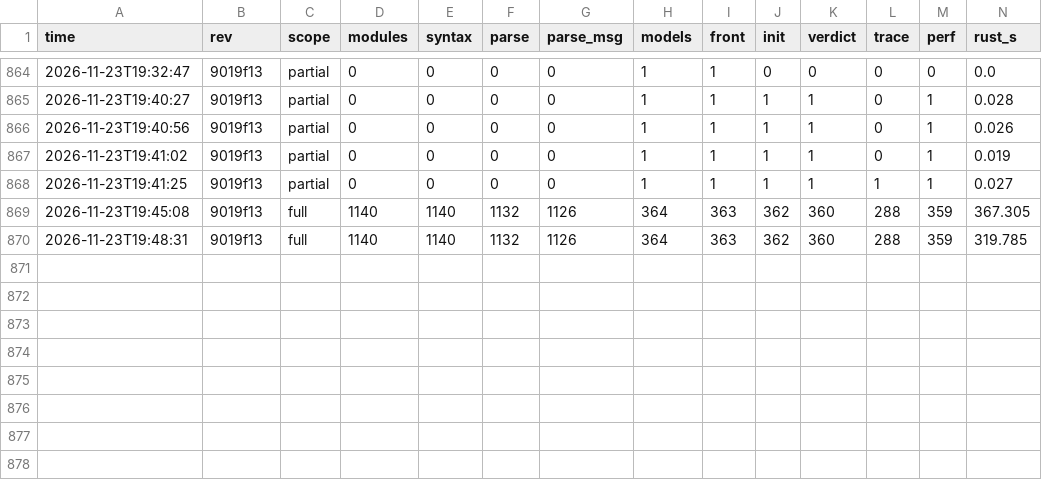
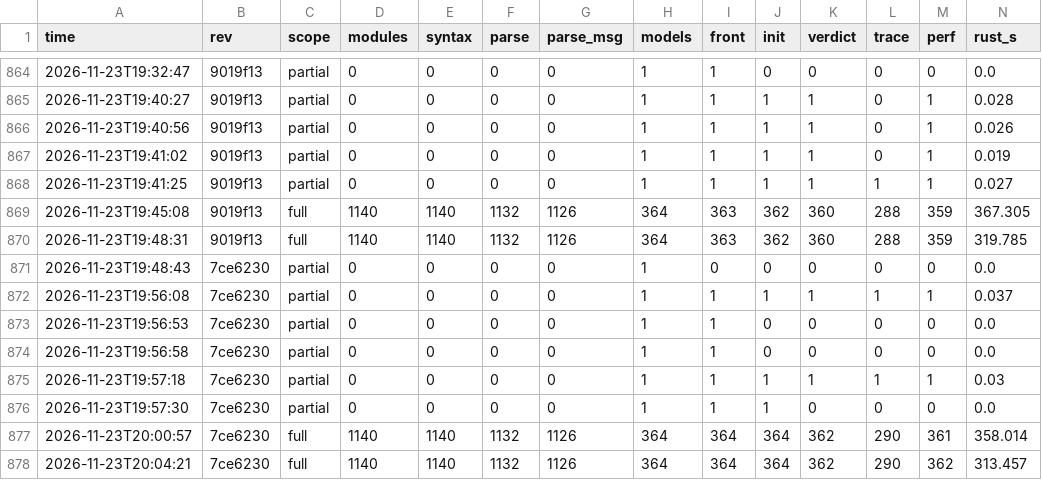
Before and after one commit to taehoon1lee/tla-rs, a CSV file: harness/results/history.csv, drawn as a sheet; only a part is shown, gaps mark what is left out; rows hold the shown columns only; the diff names each change by its address in the sheet, - before the commit and + after, or states it on an @@ line.

```diff
--- a/harness/results/history.csv
+++ b/harness/results/history.csv
+row 871: 2026-11-23T19:48:43 | 7ce6230 | partial | 0 | 0 | 0 | 0 | 1 | 0 | 0 | 0 | 0 | 0 | 0.0
+row 872: 2026-11-23T19:56:08 | 7ce6230 | partial | 0 | 0 | 0 | 0 | 1 | 1 | 1 | 1 | 1 | 1 | 0.037
+row 873: 2026-11-23T19:56:53 | 7ce6230 | partial | 0 | 0 | 0 | 0 | 1 | 1 | 0 | 0 | 0 | 0 | 0.0
+row 874: 2026-11-23T19:56:58 | 7ce6230 | partial | 0 | 0 | 0 | 0 | 1 | 1 | 0 | 0 | 0 | 0 | 0.0
+row 875: 2026-11-23T19:57:18 | 7ce6230 | partial | 0 | 0 | 0 | 0 | 1 | 1 | 1 | 1 | 1 | 1 | 0.03
+row 876: 2026-11-23T19:57:30 | 7ce6230 | partial | 0 | 0 | 0 | 0 | 1 | 1 | 1 | 0 | 0 | 0 | 0.0
+row 877: 2026-11-23T20:00:57 | 7ce6230 | full | 1140 | 1140 | 1132 | 1126 | 364 | 364 | 364 | 362 | 290 | 361 | 358.014
+row 878: 2026-11-23T20:04:21 | 7ce6230 | full | 1140 | 1140 | 1132 | 1126 | 364 | 364 | 364 | 362 | 290 | 362 | 313.457
```
Also changed, not shown: 7 other files.
